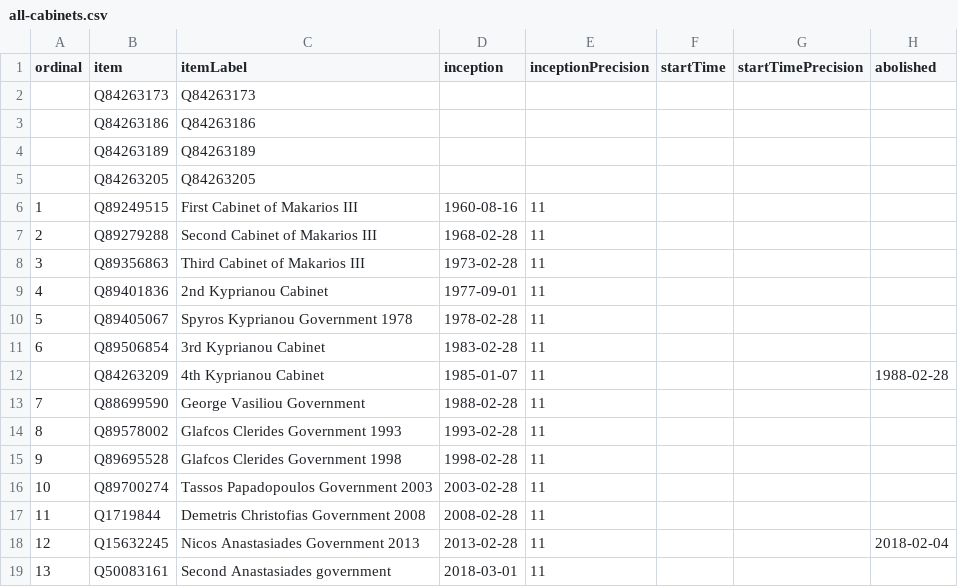
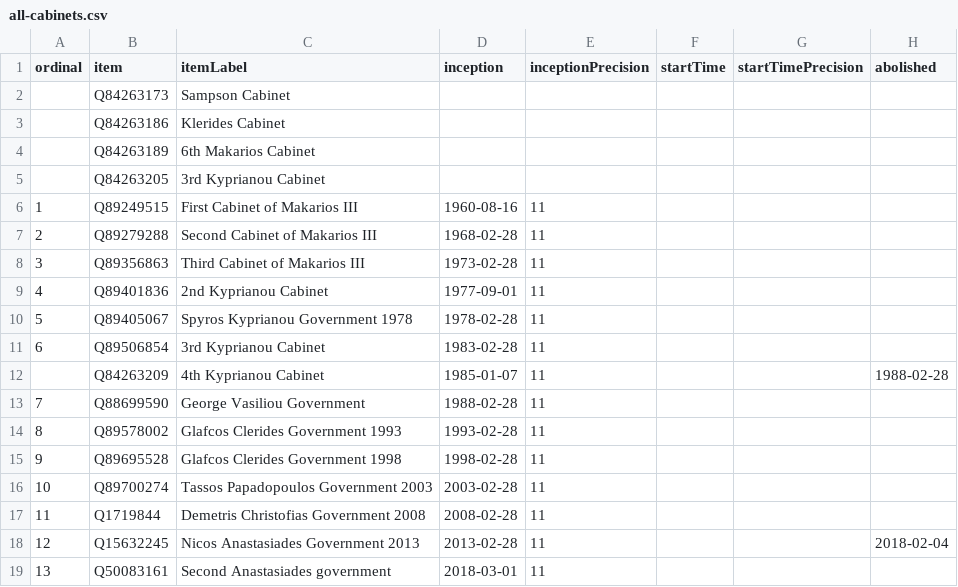
Before and after one commit to every-politician-scrapers/cyprus-cabinet, a CSV file: wikidata/results/all-cabinets.csv, drawn as a sheet; only a part is shown; the diff names each change by its address in the sheet, - before the commit and + after, or states it on an @@ line.

Commit message:
Run SPARQL queries

```diff
--- a/wikidata/results/all-cabinets.csv
+++ b/wikidata/results/all-cabinets.csv
-C2 (itemLabel): Q84263173
+C2 (itemLabel): Sampson Cabinet
-C3 (itemLabel): Q84263186
+C3 (itemLabel): Klerides Cabinet
-C4 (itemLabel): Q84263189
+C4 (itemLabel): 6th Makarios Cabinet
-C5 (itemLabel): Q84263205
+C5 (itemLabel): 3rd Kyprianou Cabinet
```
